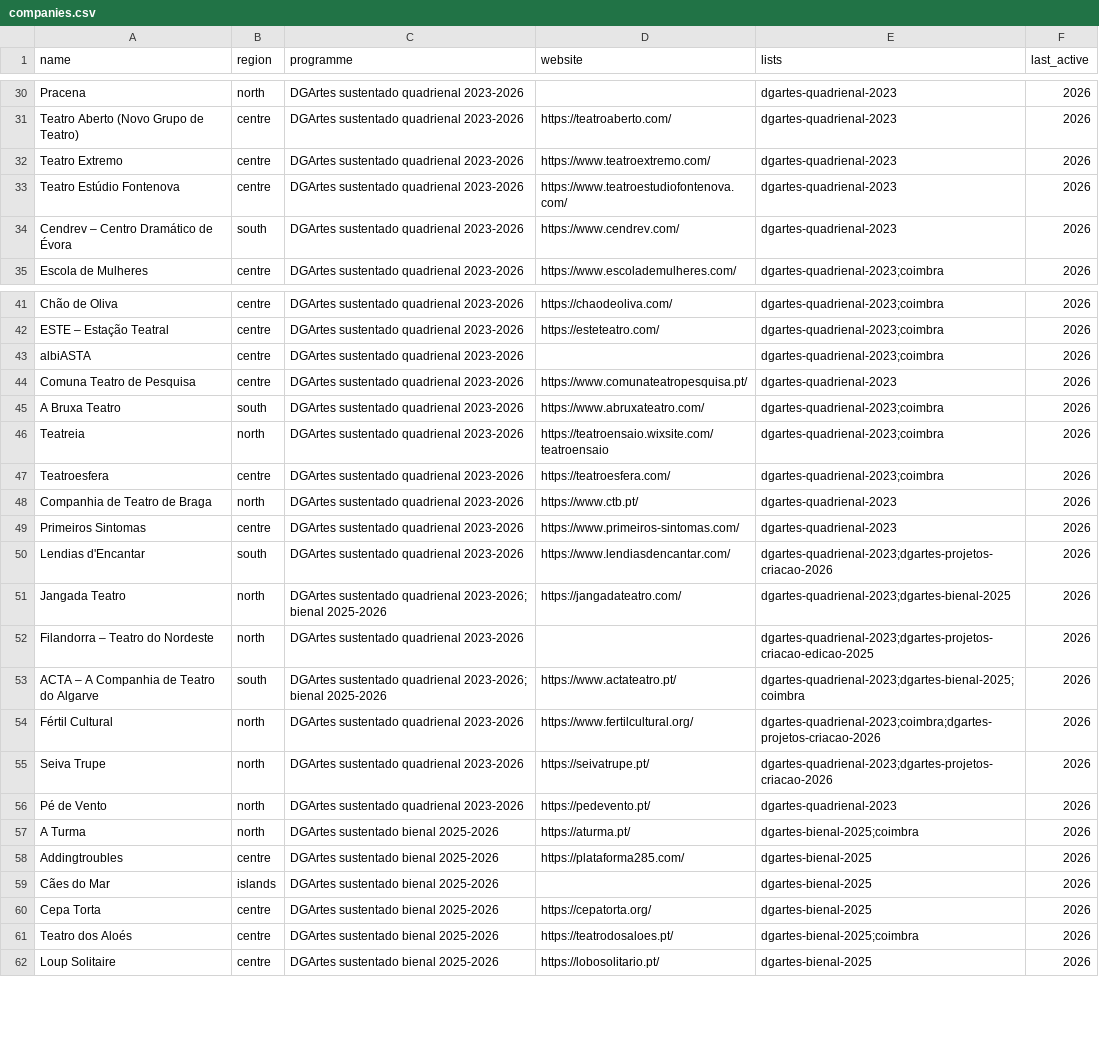
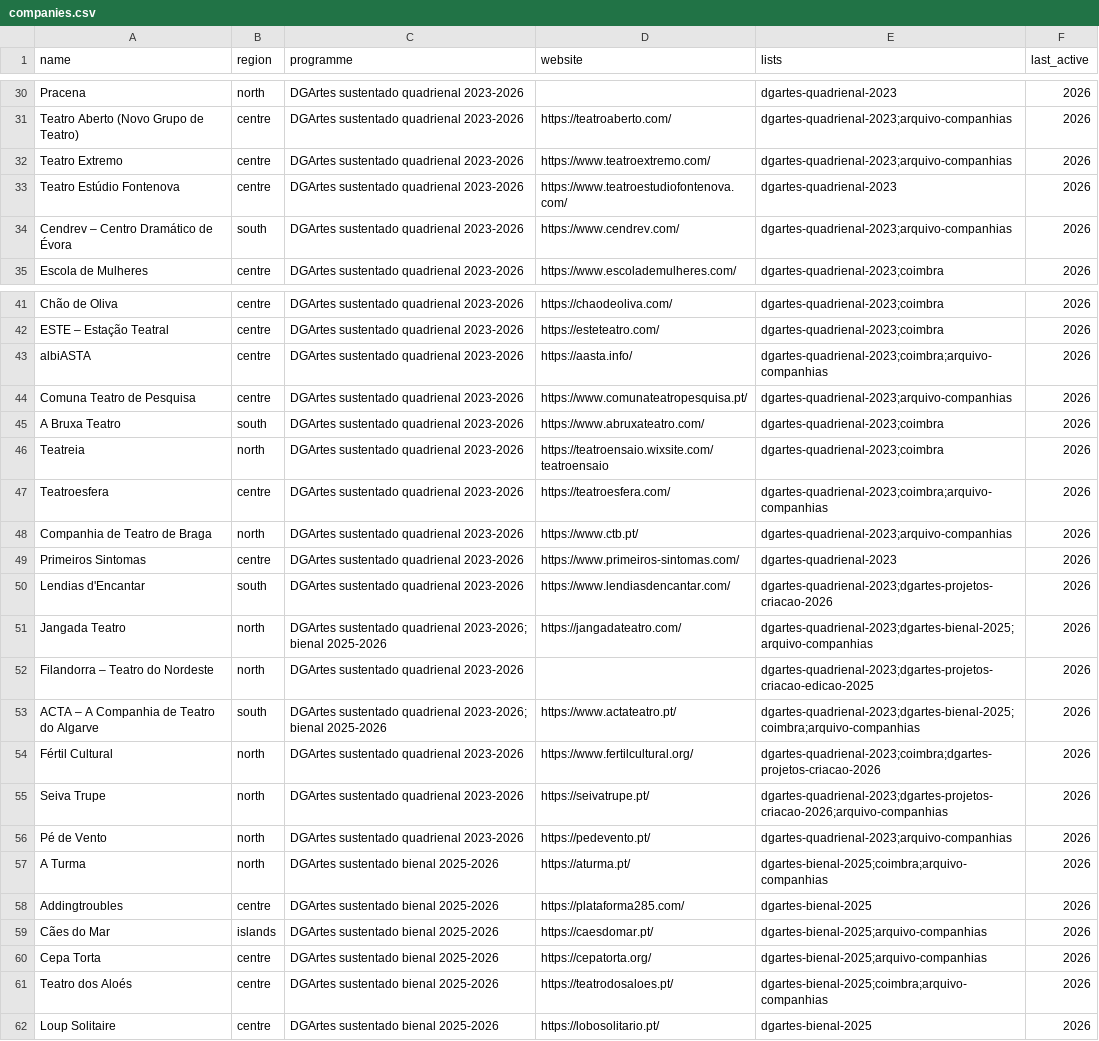
Before and after one commit to tleichse/theater-watcher, a CSV file: collection/companies.csv, drawn as a sheet; only a part is shown, gaps mark what is left out; the diff covers the shown part only; the diff names each change by its address in the sheet, - before the commit and + after, or states it on an @@ line.

```diff
--- a/collection/companies.csv
+++ b/collection/companies.csv
-E31:E32 (lists): dgartes-quadrienal-2023
+E31:E32 (lists): dgartes-quadrienal-2023;arquivo-companhias
-E34 (lists): dgartes-quadrienal-2023
+E34 (lists): dgartes-quadrienal-2023;arquivo-companhias
-D43 (website): (empty)
+D43 (website): https://aasta.info/
-E43 (lists): dgartes-quadrienal-2023;coimbra
+E43 (lists): dgartes-quadrienal-2023;coimbra;arquivo-companhias
-E44 (lists): dgartes-quadrienal-2023
+E44 (lists): dgartes-quadrienal-2023;arquivo-companhias
-E47 (lists): dgartes-quadrienal-2023;coimbra
+E47 (lists): dgartes-quadrienal-2023;coimbra;arquivo-companhias
-E48 (lists): dgartes-quadrienal-2023
+E48 (lists): dgartes-quadrienal-2023;arquivo-companhias
-E51 (lists): dgartes-quadrienal-2023;dgartes-bienal-2025
+E51 (lists): dgartes-quadrienal-2023;dgartes-bienal-2025;arquivo-companhias
-E53 (lists): dgartes-quadrienal-2023;dgartes-bienal-2025;coimbra
+E53 (lists): dgartes-quadrienal-2023;dgartes-bienal-2025;coimbra;arquivo-companhias
-E55 (lists): dgartes-quadrienal-2023;dgartes-projetos-criacao-2026
+E55 (lists): dgartes-quadrienal-2023;dgartes-projetos-criacao-2026;arquivo-companhias
-E56 (lists): dgartes-quadrienal-2023
+E56 (lists): dgartes-quadrienal-2023;arquivo-companhias
-E57 (lists): dgartes-bienal-2025;coimbra
+E57 (lists): dgartes-bienal-2025;coimbra;arquivo-companhias
-D59 (website): (empty)
+D59 (website): https://caesdomar.pt/
-E59:E60 (lists): dgartes-bienal-2025
+E59:E60 (lists): dgartes-bienal-2025;arquivo-companhias
-E61 (lists): dgartes-bienal-2025;coimbra
+E61 (lists): dgartes-bienal-2025;coimbra;arquivo-companhias
```
Also changed, not shown: 12 added rows and 27 edited cells elsewhere in this file, 26 other files.
